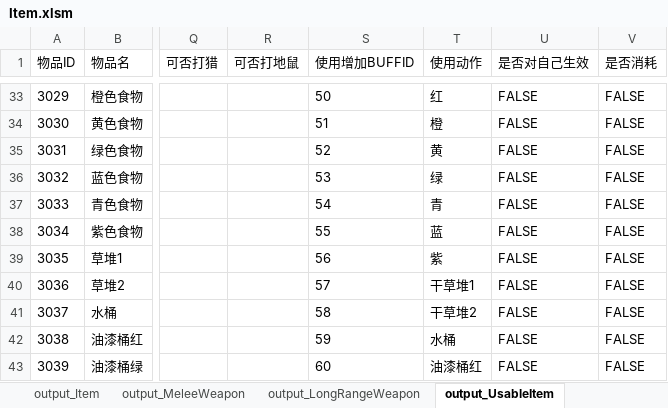
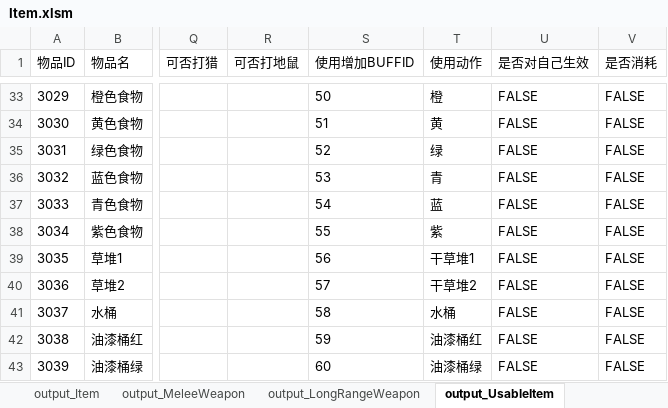
Before and after one commit to lilith-avatar/social-island, an Excel workbook: Design/Item.xlsm, sheet output_UsableItem, drawn as a sheet; only a part is shown, gaps mark what is left out; values as stored, in another font and other column widths than the file's, no borders; conditional formats not drawn; the diff covers the shown part only; the diff names each change by its address in the sheet, - before the commit and + after, or states it on an @@ line.

```diff
--- a/Design/Item.xlsm (sheet output_UsableItem)
+++ b/Design/Item.xlsm (sheet output_UsableItem)
-T33 (使用动作): 红
+T33 (使用动作): 橙
-T34 (使用动作): 橙
+T34 (使用动作): 黄
-T35 (使用动作): 黄
+T35 (使用动作): 绿
-T36 (使用动作): 绿
+T36 (使用动作): 青
-T37 (使用动作): 青
+T37 (使用动作): 蓝
-T38 (使用动作): 蓝
+T38 (使用动作): 紫
-T39 (使用动作): 紫
+T39 (使用动作): 干草堆1
-T40 (使用动作): 干草堆1
+T40 (使用动作): 干草堆2
-T41 (使用动作): 干草堆2
+T41 (使用动作): 水桶
-T42 (使用动作): 水桶
+T42 (使用动作): 油漆桶红
-T43 (使用动作): 油漆桶红
+T43 (使用动作): 油漆桶绿
```
Also changed, not shown: 24 edited cells elsewhere in this sheet, sheet output_Buff, sheet output_LongRangeWeapon, 3 other files.
